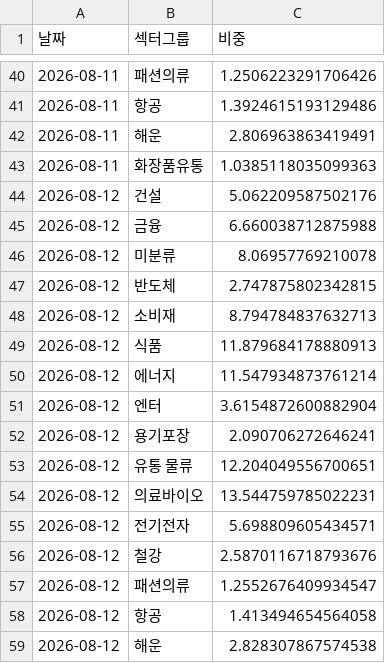
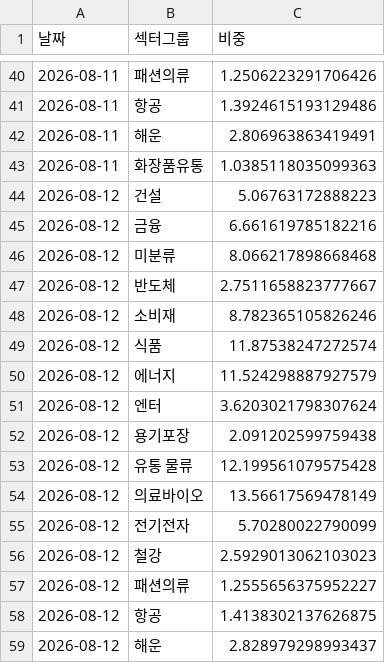
Before and after one commit to frel7022-png/files1, a CSV file: sector_history.csv, drawn as a sheet; only a part is shown, gaps mark what is left out.

Commit message:
sector_history.csv 업데이트

```diff
--- a/sector_history.csv
+++ b/sector_history.csv
@@ -43,17 +43,17 @@
 2026-08-11,화장품유통,1.0385118035099363
-2026-08-12,건설,5.062209587502176
-2026-08-12,금융,6.660038712875988
-2026-08-12,미분류,8.06957769210078
-2026-08-12,반도체,2.747875802342815
-2026-08-12,소비재,8.794784837632713
-2026-08-12,식품,11.879684178880913
-2026-08-12,에너지,11.547934873761214
-2026-08-12,엔터,3.6154872600882904
-2026-08-12,용기포장,2.090706272646241
-2026-08-12,유통 물류,12.204049556700651
-2026-08-12,의료바이오,13.544759785022231
-2026-08-12,전기전자,5.698809605434571
-2026-08-12,철강,2.5870116718793676
-2026-08-12,패션의류,1.2552676409934547
-2026-08-12,항공,1.413494654564058
-2026-08-12,해운,2.828307867574538
+2026-08-12,건설,5.06763172888223
+2026-08-12,금융,6.661619785182216
+2026-08-12,미분류,8.066217898668468
+2026-08-12,반도체,2.7511658823777667
+2026-08-12,소비재,8.782365105826246
+2026-08-12,식품,11.87538247272574
+2026-08-12,에너지,11.524298887927579
+2026-08-12,엔터,3.6203021798307624
+2026-08-12,용기포장,2.091202599759438
+2026-08-12,유통 물류,12.199561079575428
+2026-08-12,의료바이오,13.56617569478149
+2026-08-12,전기전자,5.70280022790099
+2026-08-12,철강,2.5929013062103023
+2026-08-12,패션의류,1.2555656375952227
+2026-08-12,항공,1.4138302137626875
+2026-08-12,해운,2.828979298993437
```
